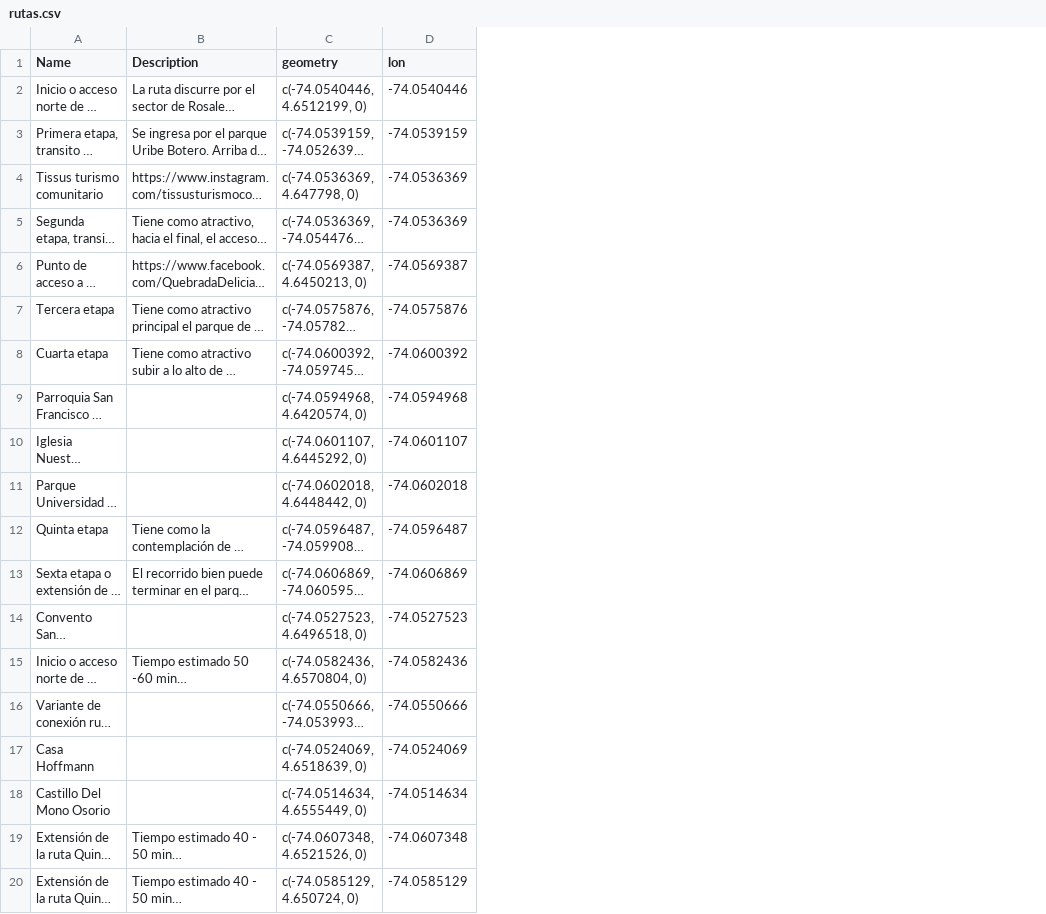
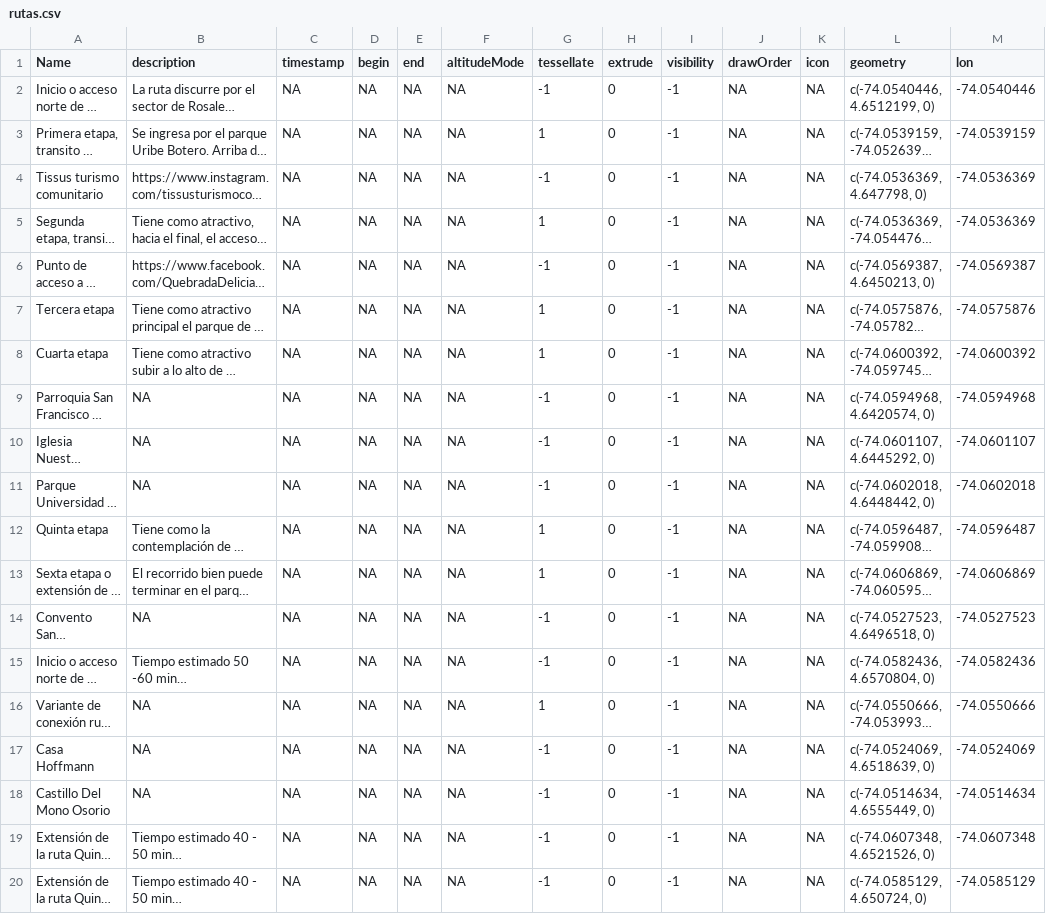
Before and after one commit to datasketch/turn, a CSV file: inst/geo/rutas.csv, drawn as a sheet; only a part is shown; long unchanged cells end in …; the diff covers the shown part only; the diff names each change by its address in the sheet, - before the commit and + after, or states it on an @@ line.

```diff
--- a/inst/geo/rutas.csv
+++ b/inst/geo/rutas.csv
+column C (timestamp), rows 2-20: all NA
+column D (begin), rows 2-20: all NA
+column E (end), rows 2-20: all NA
+column F (altitudeMode), rows 2-20: all NA
+column G (tessellate), rows 2-20: -1 | 1 | -1 | 1 | -1 | 1 | 1 | -1 | -1 | -1 | 1 | 1 | -1 | -1 | 1 | -1 | -1 | -1 | -1
+column H (extrude), rows 2-20: all 0
+column I (visibility), rows 2-20: all -1
+column J (drawOrder), rows 2-20: all NA
+column K (icon), rows 2-20: all NA
-B1: Description
+B1: description
-B9:B11 (description): (empty)
+B9:B11 (description): NA
-B14 (description): (empty)
+B14 (description): NA
-B16:B18 (description): (empty)
+B16:B18 (description): NA
```
Also changed, not shown: 45 edited cells elsewhere in this file, 4 other files.
